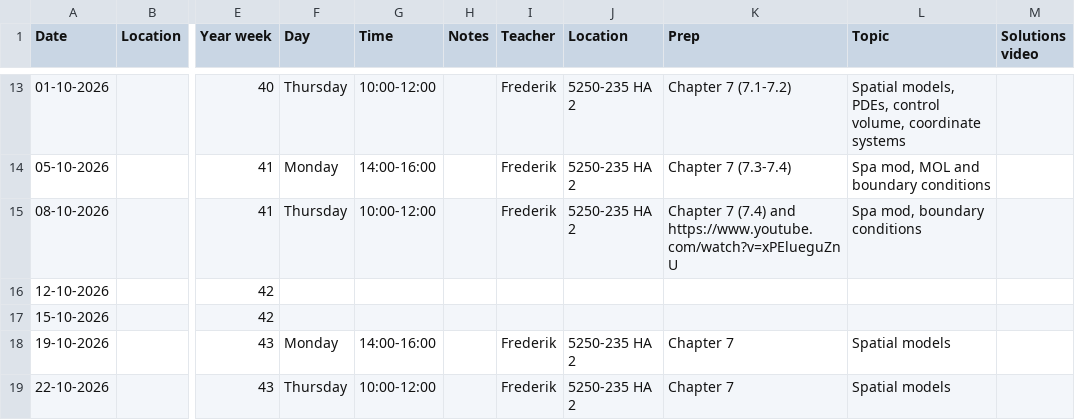
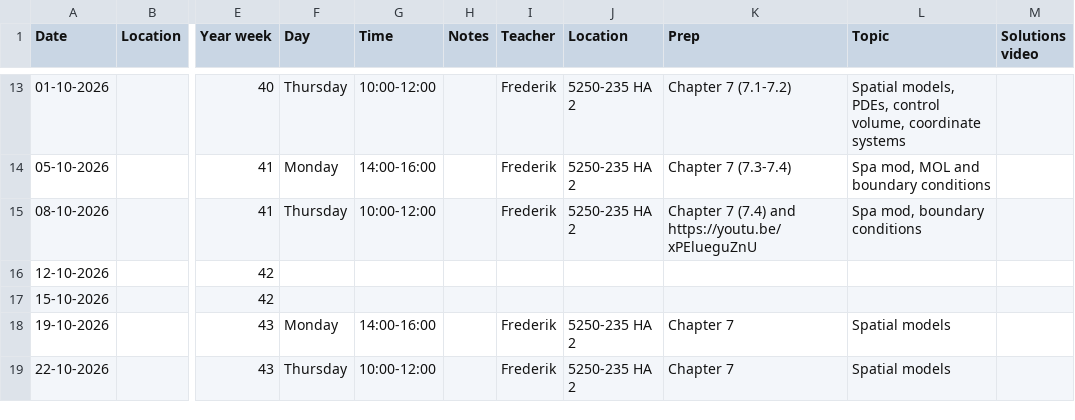
Before and after one commit to AU-BCE-EE/course-modelling-2026, a CSV file: schedule.csv, drawn as a sheet; only a part is shown, gaps mark what is left out; the diff names each change by its address in the sheet, - before the commit and + after, or states it on an @@ line.

Commit message:
Fix YouTube link format in schedule.csv
Updated the YouTube link format in the schedule.

```diff
--- a/schedule.csv
+++ b/schedule.csv
-K15 (Prep): …(7.4) and https://www.youtube.com/watch?v=xPElueguZnU
+K15 (Prep): …(7.4) and https://youtu.be/xPElueguZnU
```
